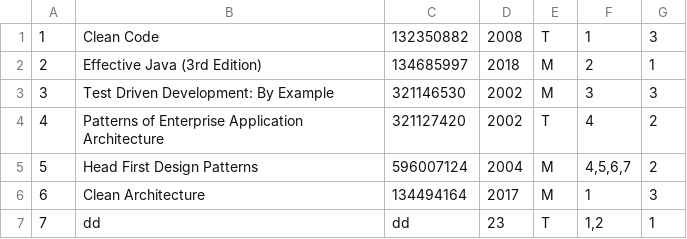
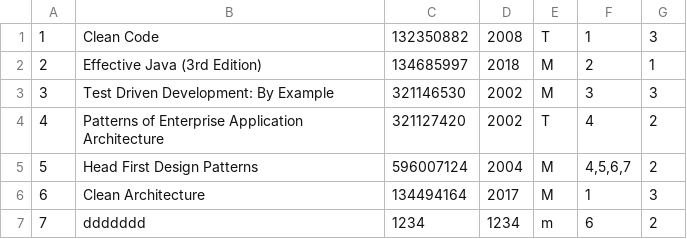
Before and after one commit to Damrocka89/Library, a CSV file: src/main/resources/books.csv, drawn as a sheet.

Commit message:
Refactoring, adding two classes responsible from reading and writing data from/to file.

```diff
--- a/src/main/resources/books.csv
+++ b/src/main/resources/books.csv
@@ -6,2 +6,2 @@
 6;Clean Architecture;134494164;2017;M;1;3
-7;dd;dd;23;T;1,2;1
+7;ddddddd;1234;1234;m;6;2
```
Also changed, not shown: 6 other files.
